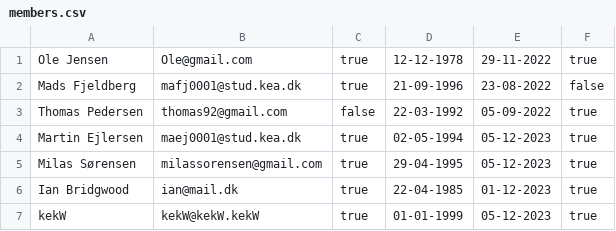
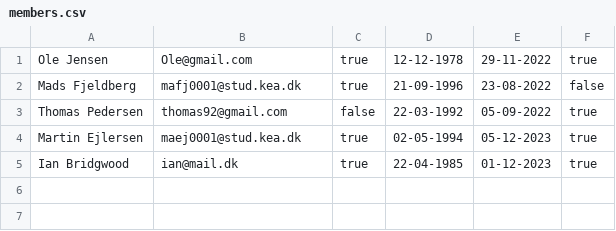
Before and after one commit to madsfjeldberg/DelfinenMaven, a CSV file: members.csv, drawn as a sheet.

Commit message:
delete function to Chairman menu

```diff
--- a/members.csv
+++ b/members.csv
@@ -4,4 +4,2 @@ Thomas Pedersen,thomas92@gmail.com,false,22-03-1992,05-09-2022,true
 Martin Ejlersen,maej0001@stud.kea.dk,true,02-05-1994,05-12-2023,true
-Milas Sørensen,milassorensen@gmail.com,true,29-04-1995,05-12-2023,true
 Ian Bridgwood,ian@mail.dk,true,22-04-1985,01-12-2023,true
-kekW,kekW@kekW.kekW,true,01-01-1999,05-12-2023,true
```
